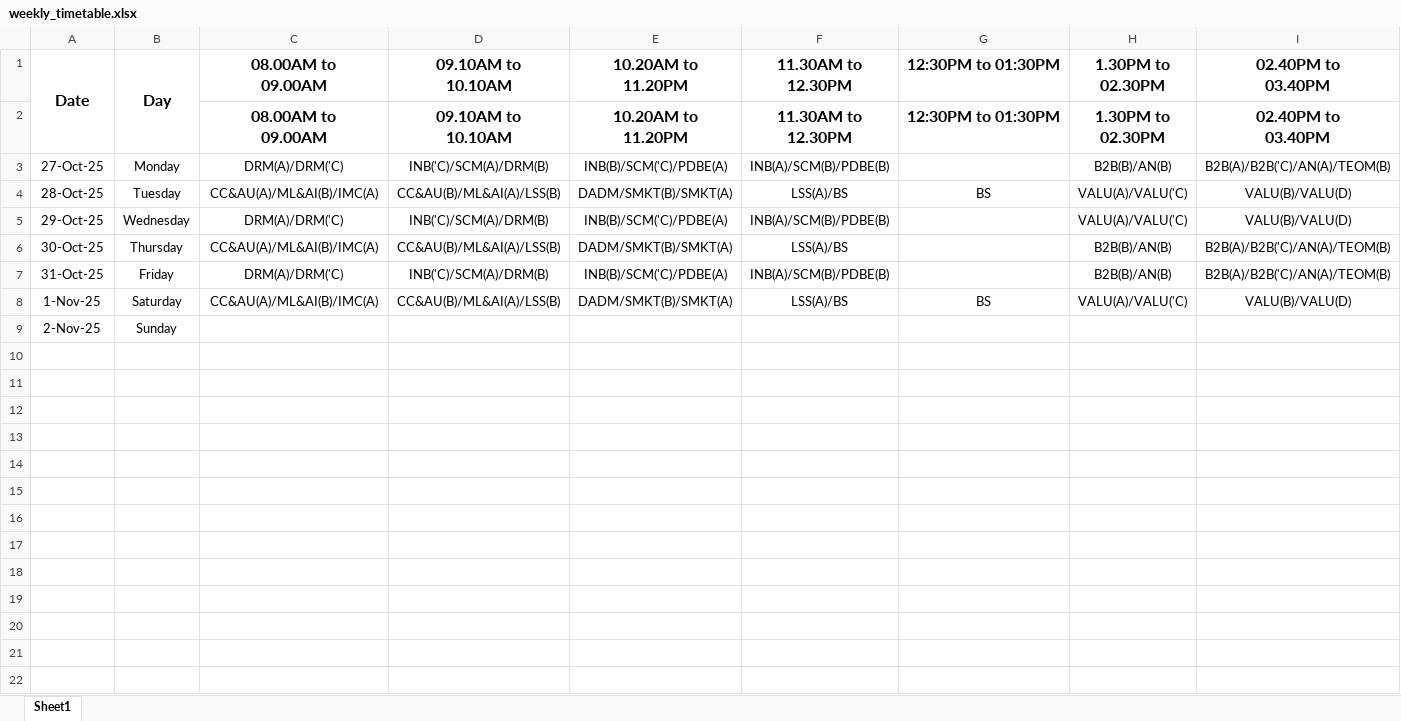
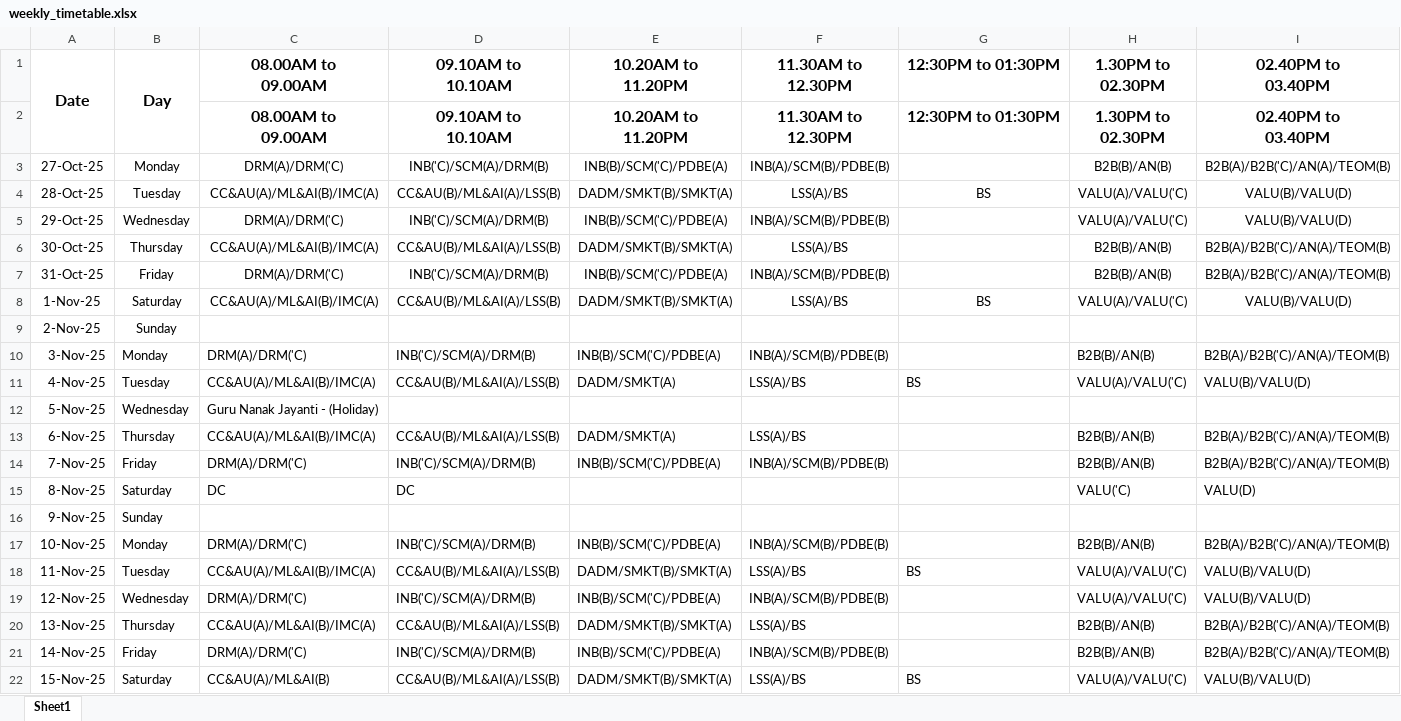
Before and after one commit to DhruvShrotriya/Nirma-Timetable, an Excel workbook: data/weekly_timetable.xlsx, sheet Sheet1, drawn as a sheet; only a part is shown; values as stored, in another font and other column widths than the file's, no borders; rows hold the shown columns only; the diff names each change by its address in the sheet, - before the commit and + after, or states it on an @@ line.

Commit message:
new tt

```diff
--- a/data/weekly_timetable.xlsx (sheet Sheet1)
+++ b/data/weekly_timetable.xlsx (sheet Sheet1)
+row 10: 3-Nov-25 | Monday | DRM(A)/DRM('C) | INB('C)/SCM(A)/DRM(B) | INB(B)/SCM('C)/PDBE(A) | INB(A)/SCM(B)/PDBE(B) |  | B2B(B)/AN(B) | B2B(A)/B2B('C)/AN(A)/TEOM(B)
+row 11: 4-Nov-25 | Tuesday | CC&AU(A)/ML&AI(B)/IMC(A) | CC&AU(B)/ML&AI(A)/LSS(B) | DADM/SMKT(A) | LSS(A)/BS | BS | VALU(A)/VALU('C) | VALU(B)/VALU(D)
+row 12: 5-Nov-25 | Wednesday | Guru Nanak Jayanti - (Holiday)
+row 13: 6-Nov-25 | Thursday | CC&AU(A)/ML&AI(B)/IMC(A) | CC&AU(B)/ML&AI(A)/LSS(B) | DADM/SMKT(A) | LSS(A)/BS |  | B2B(B)/AN(B) | B2B(A)/B2B('C)/AN(A)/TEOM(B)
+row 14: 7-Nov-25 | Friday | DRM(A)/DRM('C) | INB('C)/SCM(A)/DRM(B) | INB(B)/SCM('C)/PDBE(A) | INB(A)/SCM(B)/PDBE(B) |  | B2B(B)/AN(B) | B2B(A)/B2B('C)/AN(A)/TEOM(B)
+row 15: 8-Nov-25 | Saturday | DC | DC |  |  |  | VALU('C) | VALU(D)
+row 16: 9-Nov-25 | Sunday
+row 17: 10-Nov-25 | Monday | DRM(A)/DRM('C) | INB('C)/SCM(A)/DRM(B) | INB(B)/SCM('C)/PDBE(A) | INB(A)/SCM(B)/PDBE(B) |  | B2B(B)/AN(B) | B2B(A)/B2B('C)/AN(A)/TEOM(B)
+row 18: 11-Nov-25 | Tuesday | CC&AU(A)/ML&AI(B)/IMC(A) | CC&AU(B)/ML&AI(A)/LSS(B) | DADM/SMKT(B)/SMKT(A) | LSS(A)/BS | BS | VALU(A)/VALU('C) | VALU(B)/VALU(D)
+row 19: 12-Nov-25 | Wednesday | DRM(A)/DRM('C) | INB('C)/SCM(A)/DRM(B) | INB(B)/SCM('C)/PDBE(A) | INB(A)/SCM(B)/PDBE(B) |  | VALU(A)/VALU('C) | VALU(B)/VALU(D)
+row 20: 13-Nov-25 | Thursday | CC&AU(A)/ML&AI(B)/IMC(A) | CC&AU(B)/ML&AI(A)/LSS(B) | DADM/SMKT(B)/SMKT(A) | LSS(A)/BS |  | B2B(B)/AN(B) | B2B(A)/B2B('C)/AN(A)/TEOM(B)
+row 21: 14-Nov-25 | Friday | DRM(A)/DRM('C) | INB('C)/SCM(A)/DRM(B) | INB(B)/SCM('C)/PDBE(A) | INB(A)/SCM(B)/PDBE(B) |  | B2B(B)/AN(B) | B2B(A)/B2B('C)/AN(A)/TEOM(B)
+row 22: 15-Nov-25 | Saturday | CC&AU(A)/ML&AI(B) | CC&AU(B)/ML&AI(A)/LSS(B) | DADM/SMKT(B)/SMKT(A) | LSS(A)/BS | BS | VALU(A)/VALU('C) | VALU(B)/VALU(D)
```
